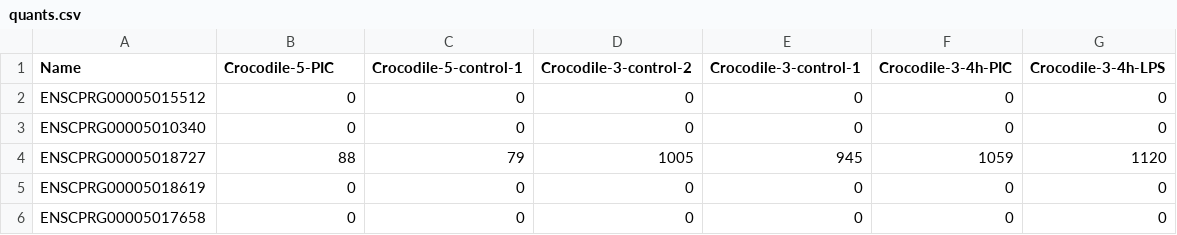
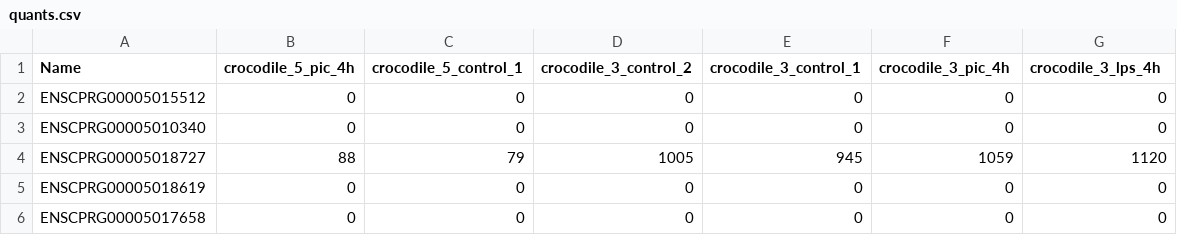
Before and after one commit to ZoharHaggai/phd, a CSV file: data/bulk_rna/animals/crocodile/quants.csv, drawn as a sheet; only a part is shown.

Commit message:
changed the quant files and new chicken files

```diff
--- a/data/bulk_rna/animals/crocodile/quants.csv
+++ b/data/bulk_rna/animals/crocodile/quants.csv
@@ -1,2 +1,2 @@
-Name,Crocodile-5-PIC,Crocodile-5-control-1,Crocodile-3-control-2,Crocodile-3-control-1,Crocodile-3-4h-PIC,Crocodile-3-4h-LPS
+Name,crocodile_5_pic_4h,crocodile_5_control_1,crocodile_3_control_2,crocodile_3_control_1,crocodile_3_pic_4h,crocodile_3_lps_4h
 ENSCPRG00005015512,0,0,0,0,0,0
```
Also changed, not shown: 31 other files.
